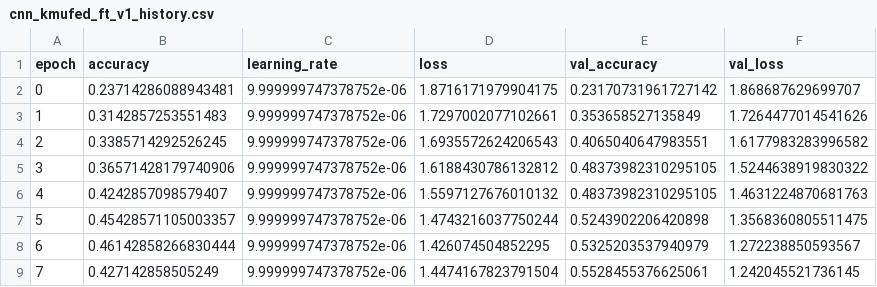
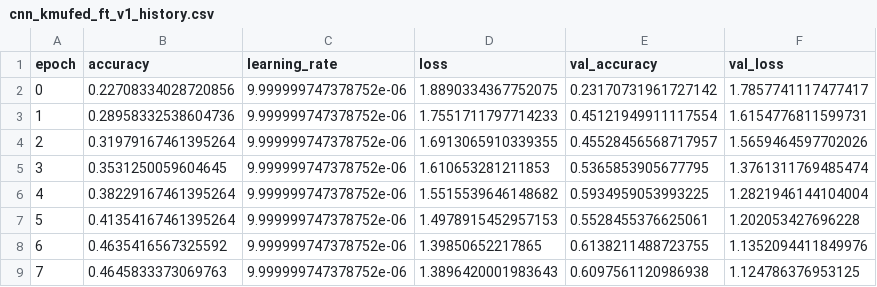
Before and after one commit to HKTechhh/driver-emotion, a CSV file: results/cnn_kmufed_ft_v1_history.csv, drawn as a sheet; only a part is shown; the diff covers the shown part only.

```diff
--- a/results/cnn_kmufed_ft_v1_history.csv
+++ b/results/cnn_kmufed_ft_v1_history.csv
@@ -1,9 +1,9 @@
 epoch,accuracy,learning_rate,loss,val_accuracy,val_loss
-0,0.23714286088943481,9.999999747378752e-06,1.8716171979904175,0.23170731961727142,1.868687629699707
-1,0.3142857253551483,9.999999747378752e-06,1.7297002077102661,0.353658527135849,1.7264477014541626
-2,0.3385714292526245,9.999999747378752e-06,1.6935572624206543,0.4065040647983551,1.6177983283996582
-3,0.36571428179740906,9.999999747378752e-06,1.6188430786132812,0.48373982310295105,1.5244638919830322
-4,0.4242857098579407,9.999999747378752e-06,1.5597127676010132,0.48373982310295105,1.4631224870681763
-5,0.45428571105003357,9.999999747378752e-06,1.4743216037750244,0.5243902206420898,1.3568360805511475
-6,0.46142858266830444,9.999999747378752e-06,1.426074504852295,0.5325203537940979,1.272238850593567
-7,0.427142858505249,9.999999747378752e-06,1.4474167823791504,0.5528455376625061,1.242045521736145
+0,0.22708334028720856,9.999999747378752e-06,1.8890334367752075,0.23170731961727142,1.7857741117477417
+1,0.28958332538604736,9.999999747378752e-06,1.7551711797714233,0.45121949911117554,1.6154776811599731
+2,0.31979167461395264,9.999999747378752e-06,1.6913065910339355,0.45528456568717957,1.5659464597702026
+3,0.3531250059604645,9.999999747378752e-06,1.610653281211853,0.5365853905677795,1.3761311769485474
+4,0.38229167461395264,9.999999747378752e-06,1.5515539646148682,0.5934959053993225,1.2821946144104004
+5,0.41354167461395264,9.999999747378752e-06,1.4978915452957153,0.5528455376625061,1.202053427696228
+6,0.4635416567325592,9.999999747378752e-06,1.39850652217865,0.6138211488723755,1.1352094411849976
+7,0.4645833373069763,9.999999747378752e-06,1.3896420001983643,0.6097561120986938,1.124786376953125
```
Also changed, not shown: 31 edited cells elsewhere in this file, results/runs.csv, results/vgg16_kmufed_ft_v1_history.csv, 7 other files.
